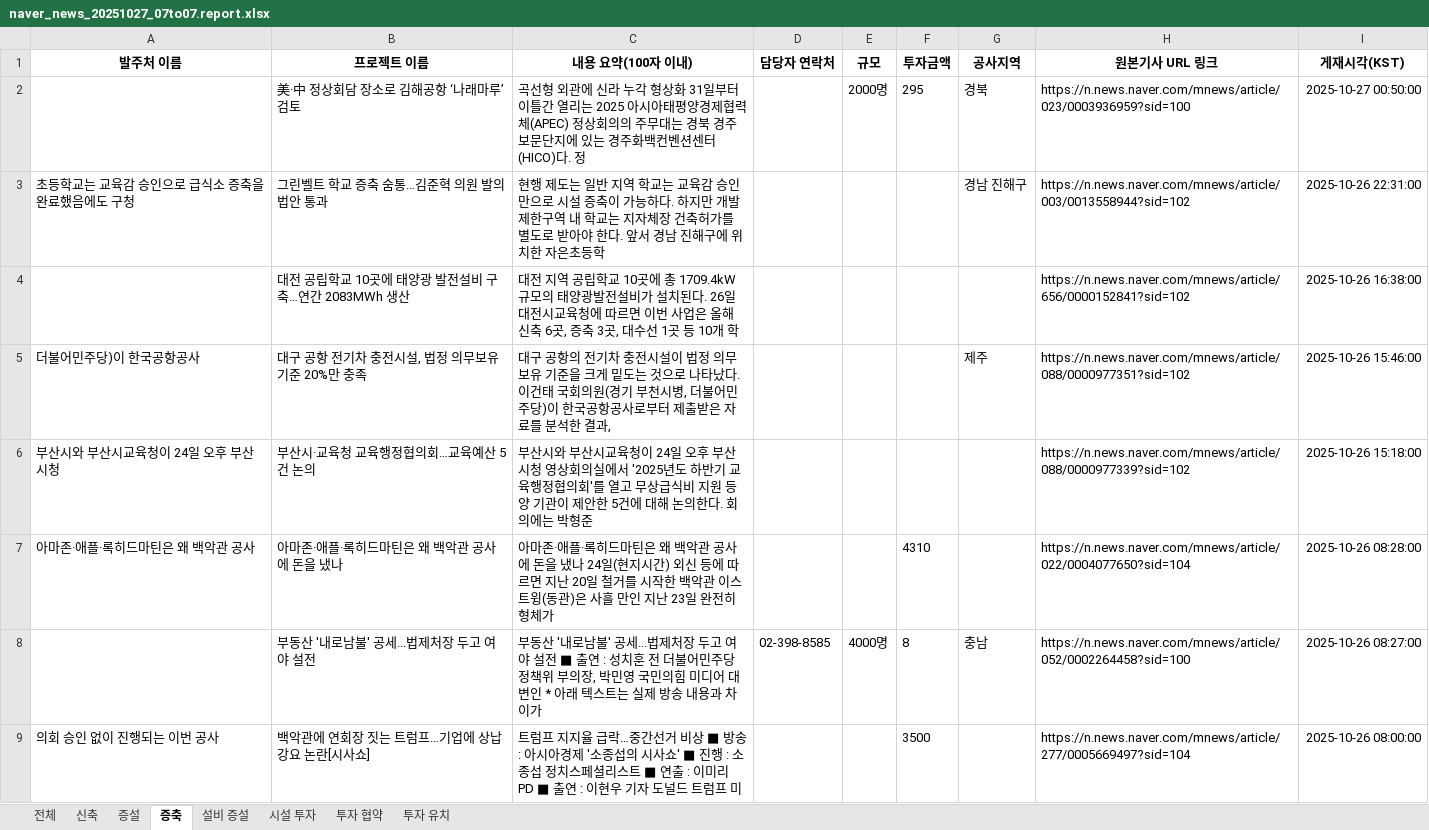
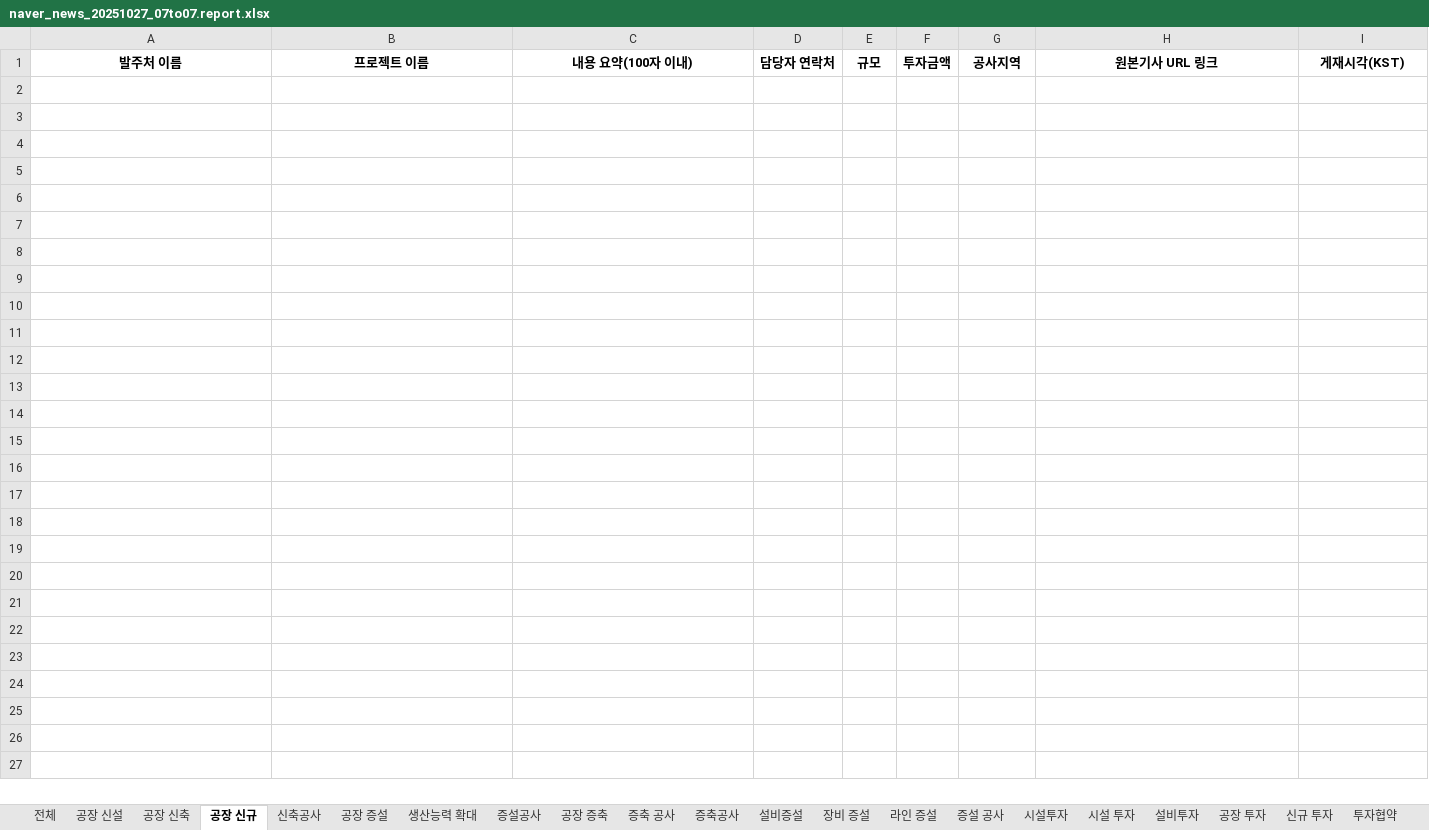
Before and after one commit to rlfxlrldj2/-, an Excel workbook: naver_news_20251027_07to07.report.xlsx, sheet 공장 신규, drawn as a sheet; values as stored, in another font and other column widths than the file's, no borders; the diff names each change by its address in the sheet, - before the commit and + after, or states it on an @@ line.

```diff
--- a/naver_news_20251027_07to07.report.xlsx (sheet 공장 신규)
+++ b/naver_news_20251027_07to07.report.xlsx (sheet 공장 신규)
-sheet tab: 신축
+sheet tab: 공장 신설
-sheet tab: 증설
+sheet tab: 공장 신축
-sheet tab: 증축
+sheet tab: 공장 신규
-sheet tab: 설비 증설
+sheet tab: 신축공사
-sheet tab: 투자 협약
+sheet tab: 생산능력 확대
+sheet tab: 공장 증설
+sheet tab: 증설공사
+sheet tab: 공장 증축
+sheet tab: 증축 공사
+sheet tab: 증축공사
+sheet tab: 설비증설
+sheet tab: 장비 증설
+sheet tab: 라인 증설
+sheet tab: 증설 공사
+sheet tab: 시설투자
+sheet tab: 설비투자
+sheet tab: 공장 투자
+sheet tab: 신규 투자
+sheet tab: 투자협약
@@ sheet tab order changed: 전체 | 공장 신설 | 공장 신축 | 공장 신규 | 신축공사 | 공장 증설 | 생산능력 확대 | 증설공사 | 공장 증축 | 증축 공사 | 증축공사 | 설비증설 | 장비 증설 | 라인 증설 | 증설 공사 | 시설투자 | 시설 투자 | 설비투자 | 공장 투자 | 신규 투자 | 투자협약 @@
-row 2:  | 美·中 정상회담 장소로 김해공항 ‘나래마루’ 검토 | 곡선형 외관에 신라 누각 형상화 31일부터 이틀간 열리는 2025 아시아태평양경제협력체(APEC) 정상회의의 주무대는 경북 경주 보문단지에 있는 경주화백컨벤션센터(HICO)다. 정 |  | 2000명 | 295 | 경북 | https://n.news.naver.com/mnews/article/023/0003936959?sid=100 | 2025-10-27 00:50:00
-row 3: 초등학교는 교육감 승인으로 급식소 증축을 완료했음에도 구청 | 그린벨트 학교 증축 숨통…김준혁 의원 발의 법안 통과 | 현행 제도는 일반 지역 학교는 교육감 승인만으로 시설 증축이 가능하다. 하지만 개발제한구역 내 학교는 지자체장 건축허가를 별도로 받아야 한다. 앞서 경남 진해구에 위치한 자은초등학 |  |  |  | 경남 진해구 | https://n.news.naver.com/mnews/article/003/0013558944?sid=102 | 2025-10-26 22:31:00
-row 4:  | 대전 공립학교 10곳에 태양광 발전설비 구축…연간 2083MWh 생산 | 대전 지역 공립학교 10곳에 총 1709.4kW 규모의 태양광발전설비가 설치된다. 26일 대전시교육청에 따르면 이번 사업은 올해 신축 6곳, 증축 3곳, 대수선 1곳 등 10개 학 |  |  |  |  | https://n.news.naver.com/mnews/article/656/0000152841?sid=102 | 2025-10-26 16:38:00
-row 5: 더불어민주당)이 한국공항공사 | 대구 공항 전기차 충전시설, 법정 의무보유 기준 20%만 충족 | 대구 공항의 전기차 충전시설이 법정 의무보유 기준을 크게 밑도는 것으로 나타났다. 이건태 국회의원(경기 부천시병, 더불어민주당)이 한국공항공사로부터 제출받은 자료를 분석한 결과, |  |  |  | 제주 | https://n.news.naver.com/mnews/article/088/0000977351?sid=102 | 2025-10-26 15:46:00
-row 6: 부산시와 부산시교육청이 24일 오후 부산시청 | 부산시·교육청 교육행정협의회…교육예산 5건 논의 | 부산시와 부산시교육청이 24일 오후 부산시청 영상회의실에서 '2025년도 하반기 교육행정협의회'를 열고 무상급식비 지원 등 양 기관이 제안한 5건에 대해 논의한다. 회의에는 박형준 |  |  |  |  | https://n.news.naver.com/mnews/article/088/0000977339?sid=102 | 2025-10-26 15:18:00
-row 7: 아마존·애플·록히드마틴은 왜 백악관 공사 | 아마존·애플·록히드마틴은 왜 백악관 공사에 돈을 냈나 | 아마존·애플·록히드마틴은 왜 백악관 공사에 돈을 냈나 24일(현지시간) 외신 등에 따르면 지난 20일 철거를 시작한 백악관 이스트윙(동관)은 사흘 만인 지난 23일 완전히 형체가 |  |  | 4310 |  | https://n.news.naver.com/mnews/article/022/0004077650?sid=104 | 2025-10-26 08:28:00
-row 8:  | 부동산 '내로남불' 공세...법제처장 두고 여야 설전 | 부동산 '내로남불' 공세...법제처장 두고 여야 설전 ■ 출연 : 성치훈 전 더불어민주당 정책위 부의장, 박민영 국민의힘 미디어 대변인 * 아래 텍스트는 실제 방송 내용과 차이가 | 02-398-8585 | 4000명 | 8 | 충남 | https://n.news.naver.com/mnews/article/052/0002264458?sid=100 | 2025-10-26 08:27:00
-row 9: 의회 승인 없이 진행되는 이번 공사 | 백악관에 연회장 짓는 트럼프…기업에 상납 강요 논란[시사쇼] | 트럼프 지지율 급락…중간선거 비상 ■ 방송 : 아시아경제 '소종섭의 시사쇼' ■ 진행 : 소종섭 정치스페셜리스트 ■ 연출 : 이미리 PD ■ 출연 : 이현우 기자 도널드 트럼프 미 |  |  | 3500 |  | https://n.news.naver.com/mnews/article/277/0005669497?sid=104 | 2025-10-26 08:00:00
```
Also changed, not shown: sheet 전체, sheet 공장 신축, sheet 공장 신설, sheet 신축공사, sheet 시설 투자, sheet 생산능력 확대, 1 more sheet, other sheet tabs, 1 other file.
